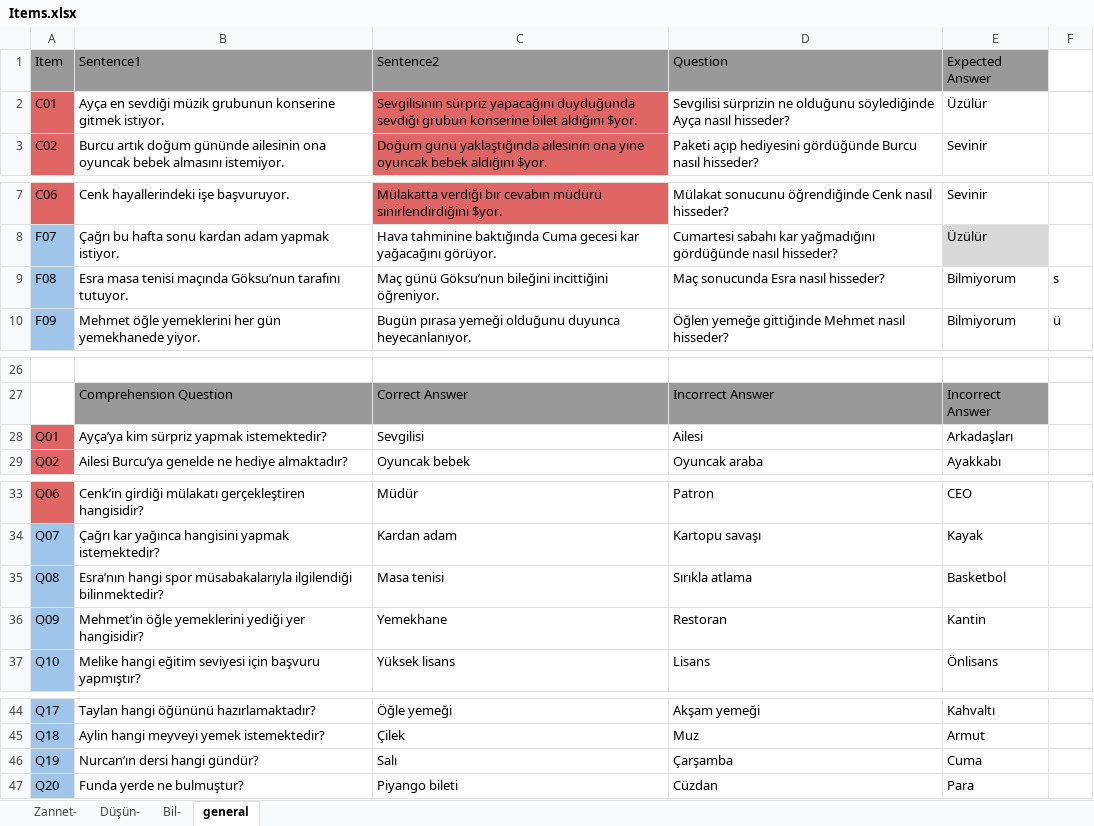
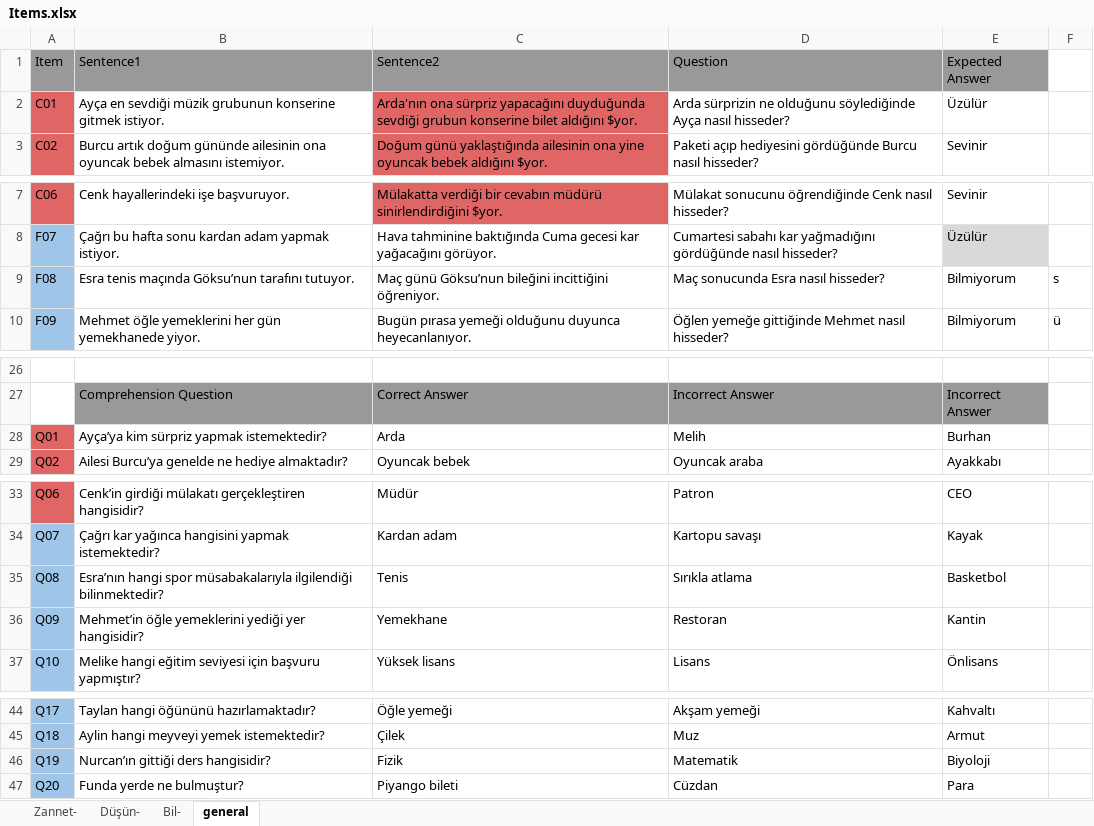
Before and after one commit to metu-lfcs/doxa-exp1, an Excel workbook: resources/Items.xlsx, sheet general, drawn as a sheet; only a part is shown, gaps mark what is left out; values as stored, in another font and other column widths than the file's, no borders; the diff names each change by its address in the sheet, - before the commit and + after, or states it on an @@ line.

```diff
--- a/resources/Items.xlsx (sheet general)
+++ b/resources/Items.xlsx (sheet general)
-C2: Sevgilisinin sürpriz yapacağını…
+C2: Arda'nın ona sürpriz yapacağını…
-D2: Sevgilisi sürprizin ne…
+D2: Arda sürprizin ne…
-B9: Esra masa tenisi maçında Göksu’nun…
+B9: Esra tenis maçında Göksu’nun…
-C28: Sevgilisi
+C28: Arda
-D28: Ailesi
+D28: Melih
-E28: Arkadaşları
+E28: Burhan
-C35: Masa tenisi
+C35: Tenis
-B46: Nurcan’ın dersi hangi gündür?
+B46: Nurcan’ın gittiği ders hangisidir?
-C46: Salı
+C46: Fizik
-D46: Çarşamba
+D46: Matematik
-E46: Cuma
+E46: Biyoloji
```
Also changed, not shown: 2 other files.
